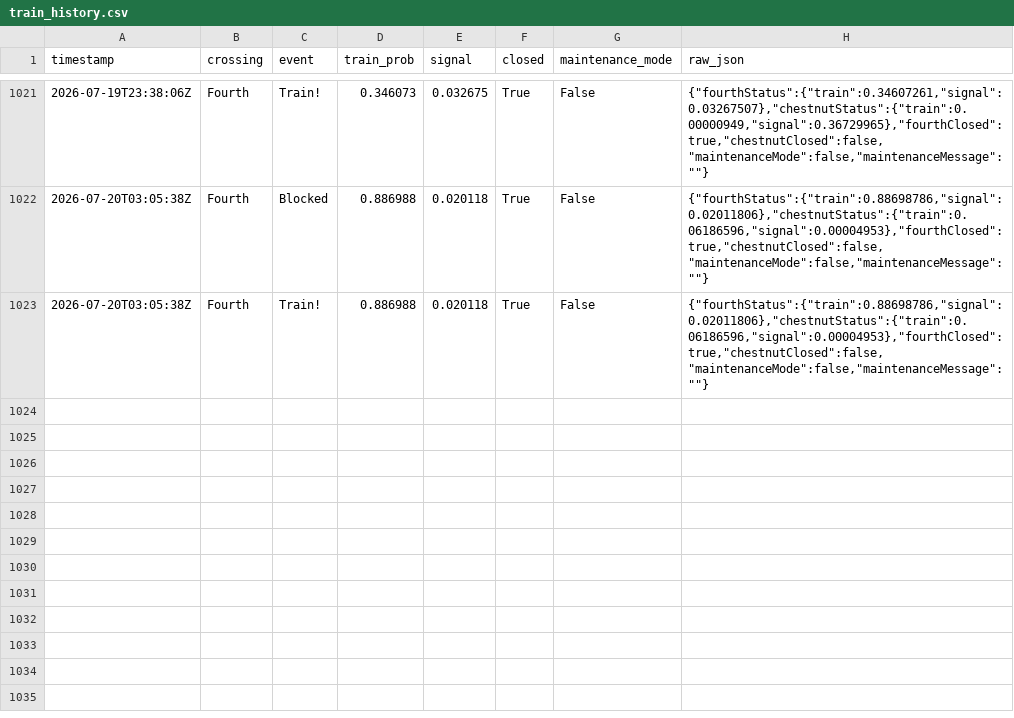
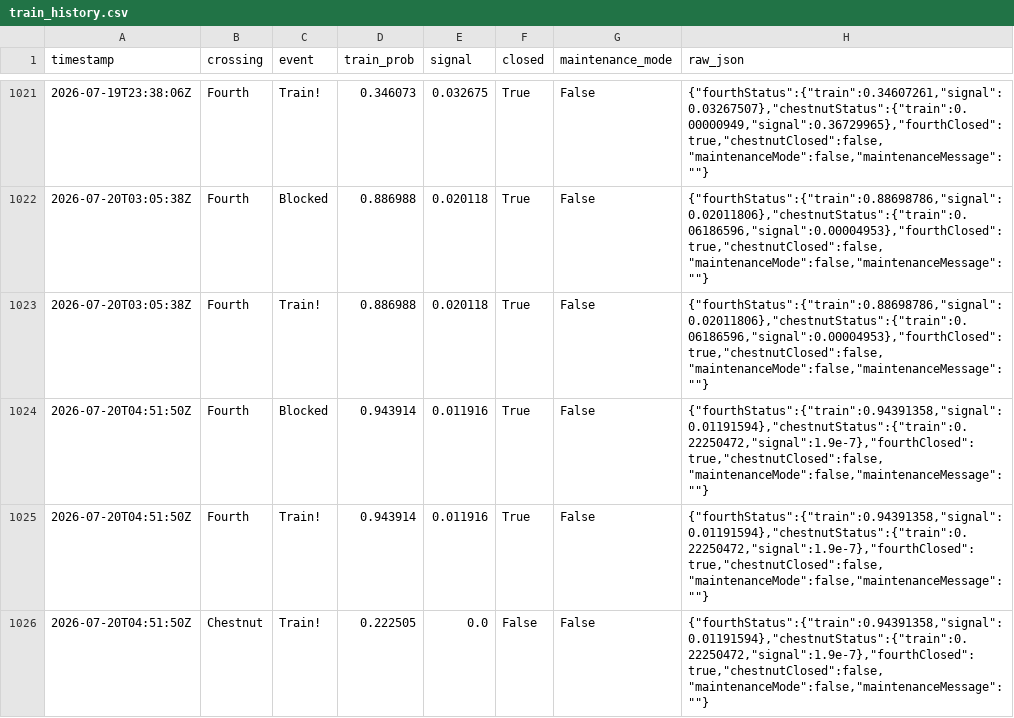
Before and after one commit to sdossey/train-blocker-tracker, a CSV file: train_history.csv, drawn as a sheet; only a part is shown, gaps mark what is left out; the diff names each change by its address in the sheet, - before the commit and + after, or states it on an @@ line.

```diff
--- a/train_history.csv
+++ b/train_history.csv
+row 1024: 2026-07-20T04:51:50Z | Fourth | Blocked | 0.943914 | 0.011916 | True | False | {"fourthStatus":{"train":0.94391358,"signal":0.01191594},"chestnutStatus":{"train":0.22250472,"signal":1.9e-7},"fourthClosed":true,"chestnutClosed":false,"maintenanceMode":false,"maintenanceMessage":""}
+row 1025: 2026-07-20T04:51:50Z | Fourth | Train! | 0.943914 | 0.011916 | True | False | {"fourthStatus":{"train":0.94391358,"signal":0.01191594},"chestnutStatus":{"train":0.22250472,"signal":1.9e-7},"fourthClosed":true,"chestnutClosed":false,"maintenanceMode":false,"maintenanceMessage":""}
+row 1026: 2026-07-20T04:51:50Z | Chestnut | Train! | 0.222505 | 0.0 | False | False | {"fourthStatus":{"train":0.94391358,"signal":0.01191594},"chestnutStatus":{"train":0.22250472,"signal":1.9e-7},"fourthClosed":true,"chestnutClosed":false,"maintenanceMode":false,"maintenanceMessage":""}
```
Also changed, not shown: 1 other file.
